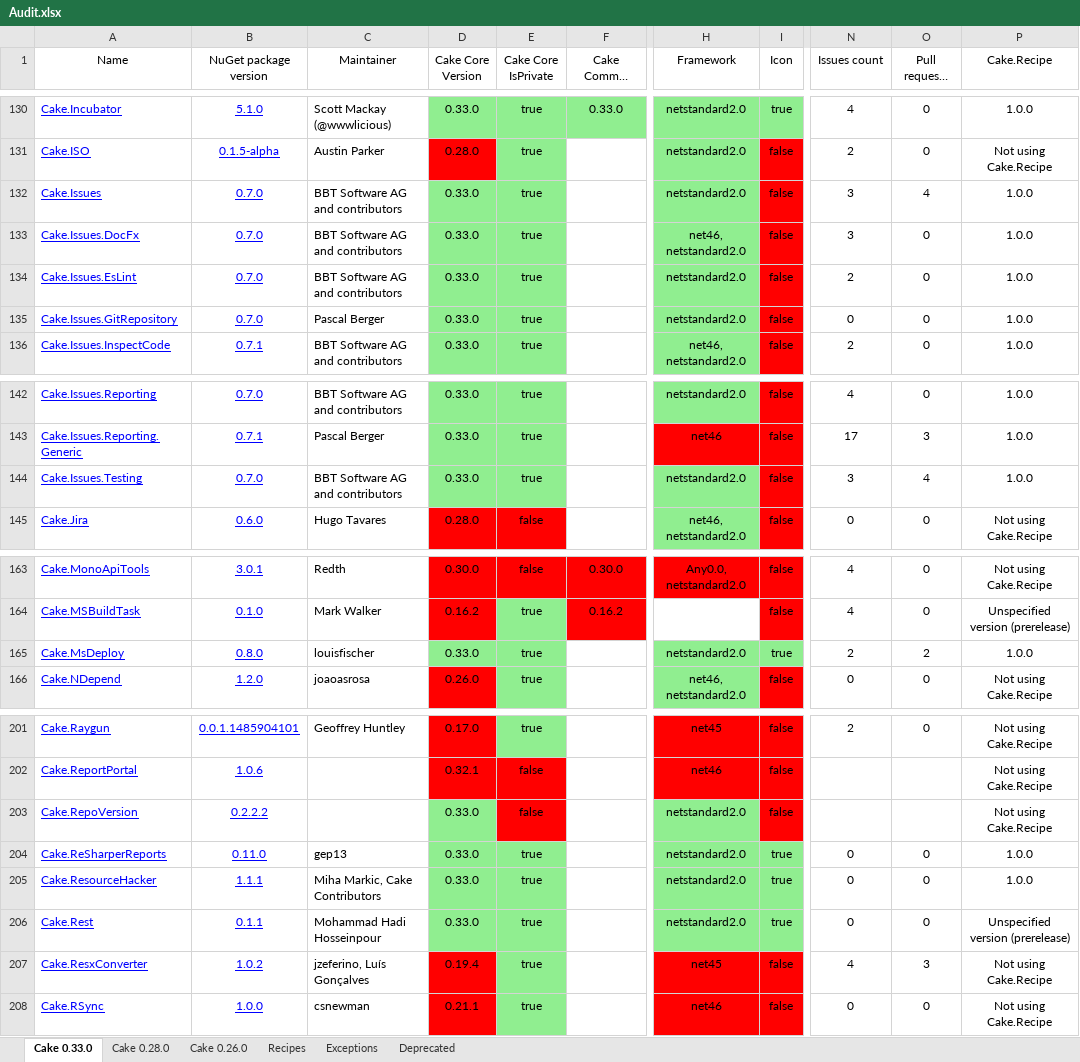
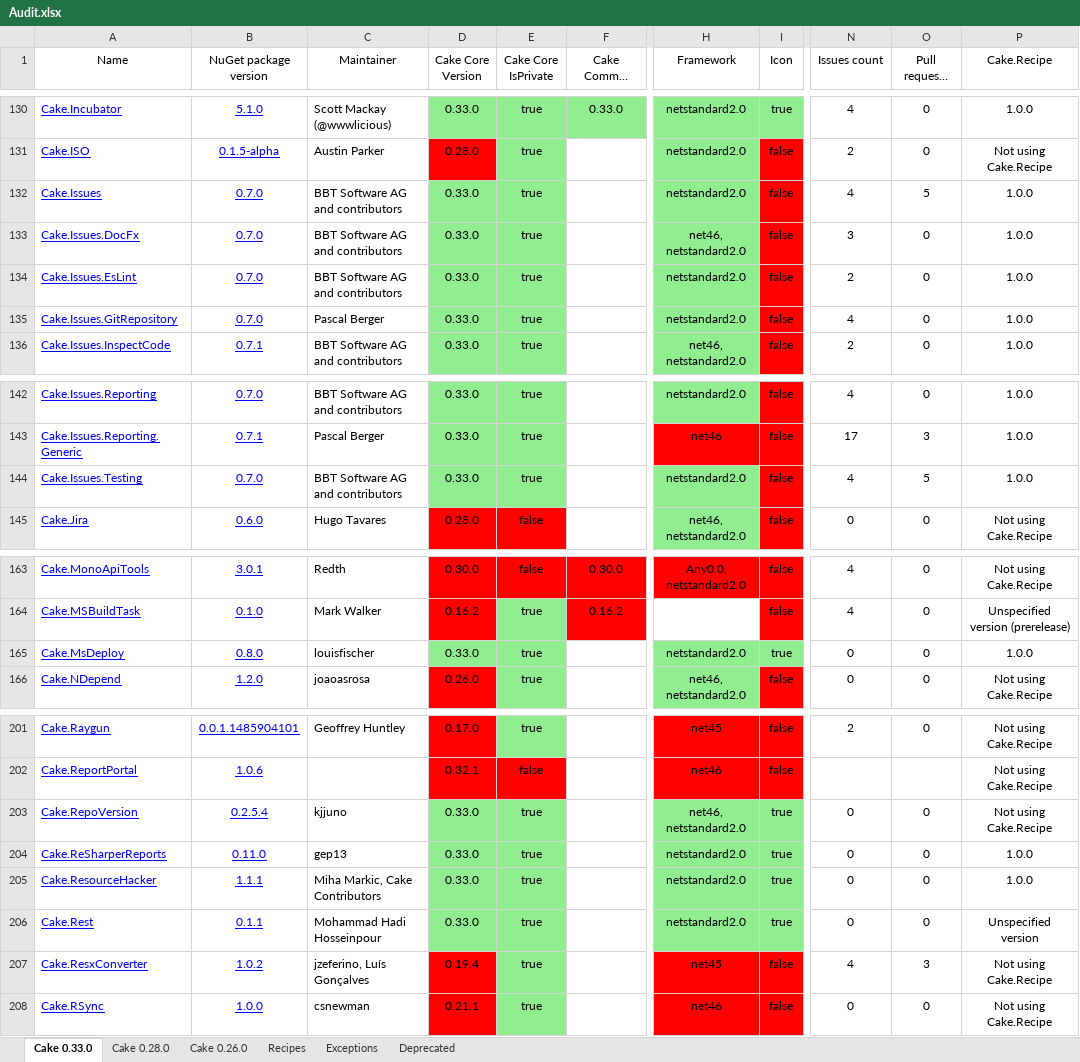
Before and after one commit to cake-contrib/Home, an Excel workbook: Audit.xlsx, sheet Cake 0.33.0, drawn as a sheet; only a part is shown, gaps mark what is left out; long unchanged cells end in …; values as stored, in another font and other column widths than the file's, no borders; the diff names each change by its address in the sheet, - before the commit and + after, or states it on an @@ line.

```diff
--- a/Audit.xlsx (sheet Cake 0.33.0)
+++ b/Audit.xlsx (sheet Cake 0.33.0)
-N132 (Issues count): 3
+N132 (Issues count): 4
-O132 (Pull requests count): 4
+O132 (Pull requests count): 5
-N135 (Issues count): 0
+N135 (Issues count): 4
-N144 (Issues count): 3
+N144 (Issues count): 4
-O144 (Pull requests count): 4
+O144 (Pull requests count): 5
-N165 (Issues count): 2
+N165 (Issues count): 0
-O165 (Pull requests count): 2
+O165 (Pull requests count): 0
-B203 (NuGet package version): 0.2.2.2
+B203 (NuGet package version): 0.2.5.4
-C203 (Maintainer): (empty)
+C203 (Maintainer): kjjuno
-E203 (Cake Core IsPrivate): false
+E203 (Cake Core IsPrivate): true
-E203 fill: #FF0000
+E203 fill: #90EE90
-H203 (Framework): netstandard2.0
+H203 (Framework): net46, netstandard2.0
-I203 (Icon): false
+I203 (Icon): true
-I203 fill: #FF0000
+I203 fill: #90EE90
-N203 (Issues count): (empty)
+N203 (Issues count): 0
-O203 (Pull requests count): (empty)
+O203 (Pull requests count): 0
-P206 (Cake.Recipe): Unspecified version (prerelease)
+P206 (Cake.Recipe): Unspecified version
```
Also changed, not shown: sheet Cake 0.28.0, sheet Cake 0.26.0, 7 other files.
